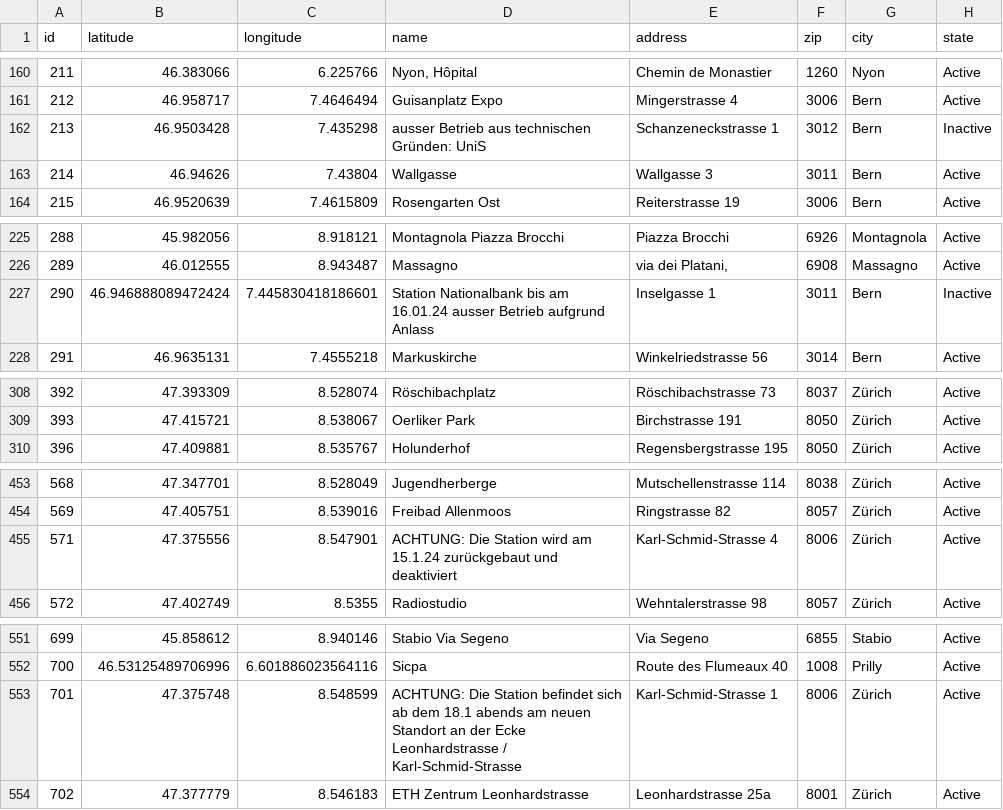
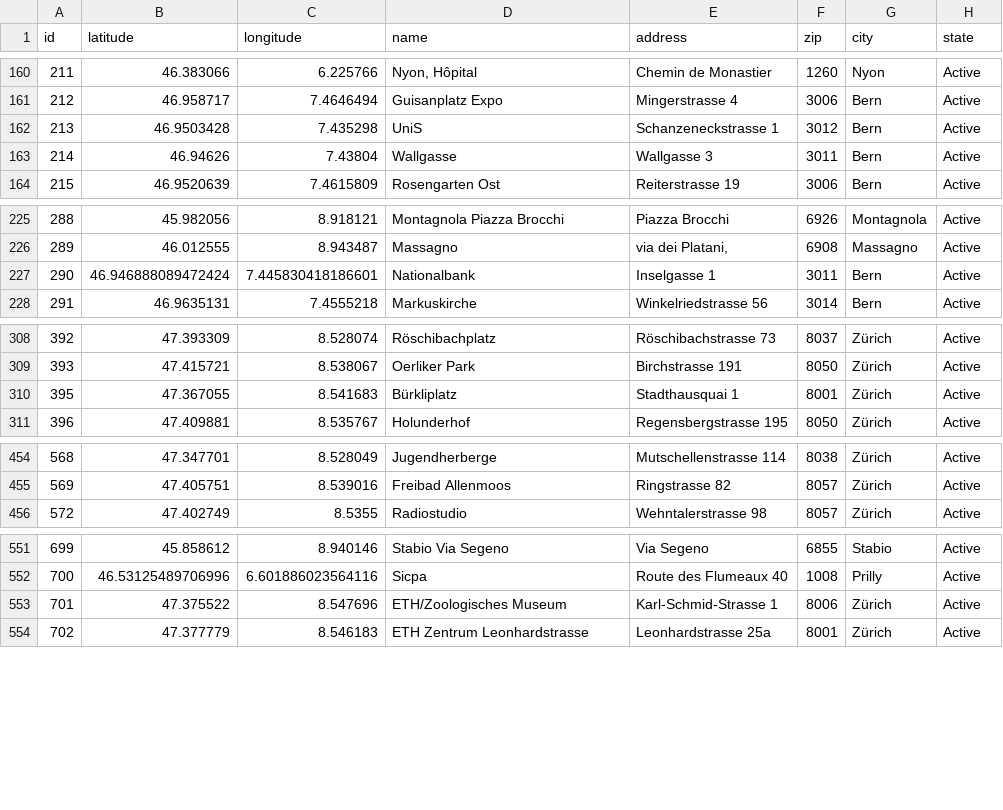
Before and after one commit to misialq/publibike-stations, a CSV file: stations/stations.csv, drawn as a sheet; only a part is shown, gaps mark what is left out.

Commit message:
GHA: Update the list of PubliBike stations

```diff
--- a/stations/stations.csv
+++ b/stations/stations.csv
@@ -161,3 +161,3 @@ id,latitude,longitude,name,address,zip,city,state
 212,46.958717,7.4646494,Guisanplatz Expo,Mingerstrasse 4,3006,Bern,Active
-213,46.9503428,7.435298,ausser Betrieb aus technischen Gründen: UniS,Schanzeneckstrasse 1,3012,Bern,Inactive
+213,46.9503428,7.435298,UniS,Schanzeneckstrasse 1,3012,Bern,Active
 214,46.94626,7.43804,Wallgasse,Wallgasse 3,3011,Bern,Active
@@ -226,3 +226,3 @@ id,latitude,longitude,name,address,zip,city,state
 289,46.012555,8.943487,Massagno,"via dei Platani,",6908,Massagno,Active
-290,46.946888089472424,7.445830418186601,Station Nationalbank bis am 16.01.24 ausser Betrieb aufgrund Anlass,Inselgasse 1,3011,Bern,Inactive
+290,46.946888089472424,7.445830418186601,Nationalbank,Inselgasse 1,3011,Bern,Active
 291,46.9635131,7.4555218,Markuskirche,Winkelriedstrasse 56,3014,Bern,Active
@@ -309,2 +309,3 @@ id,latitude,longitude,name,address,zip,city,state
 393,47.415721,8.538067,Oerliker Park,Birchstrasse 191,8050,Zürich,Active
+395,47.367055,8.541683,Bürkliplatz,Stadthausquai 1,8001,Zürich,Active
 396,47.409881,8.535767,Holunderhof,Regensbergstrasse 195,8050,Zürich,Active
@@ -454,3 +455,2 @@ id,latitude,longitude,name,address,zip,city,state
 569,47.405751,8.539016,Freibad Allenmoos,Ringstrasse 82,8057,Zürich,Active
-571,47.375556,8.547901,ACHTUNG: Die Station wird am 15.1.24 zurückgebaut und deaktiviert,Karl-Schmid-Strasse 4,8006,Zürich,Active
 572,47.402749,8.5355,Radiostudio,Wehntalerstrasse 98,8057,Zürich,Active
@@ -552,3 +552,3 @@ id,latitude,longitude,name,address,zip,city,state
 700,46.53125489706996,6.601886023564116,Sicpa,Route des Flumeaux 40,1008,Prilly,Active
-701,47.375748,8.548599,ACHTUNG: Die Station befindet sich ab dem 18.1 abends am neuen Standort an der Ecke Leonhardstrasse / Karl-Schmid-Strasse,Karl-Schmid-Strasse 1,8006,Zürich,Active
+701,47.375522,8.547696,ETH/Zoologisches Museum,Karl-Schmid-Strasse 1,8006,Zürich,Active
 702,47.377779,8.546183,ETH Zentrum Leonhardstrasse,Leonhardstrasse 25a,8001,Zürich,Active
```
